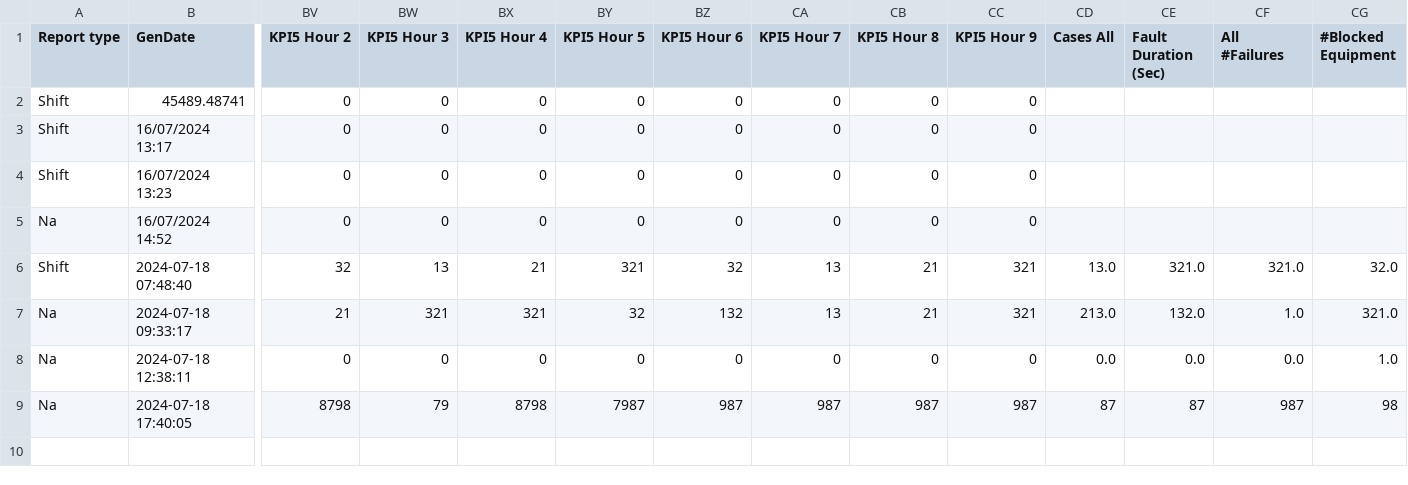
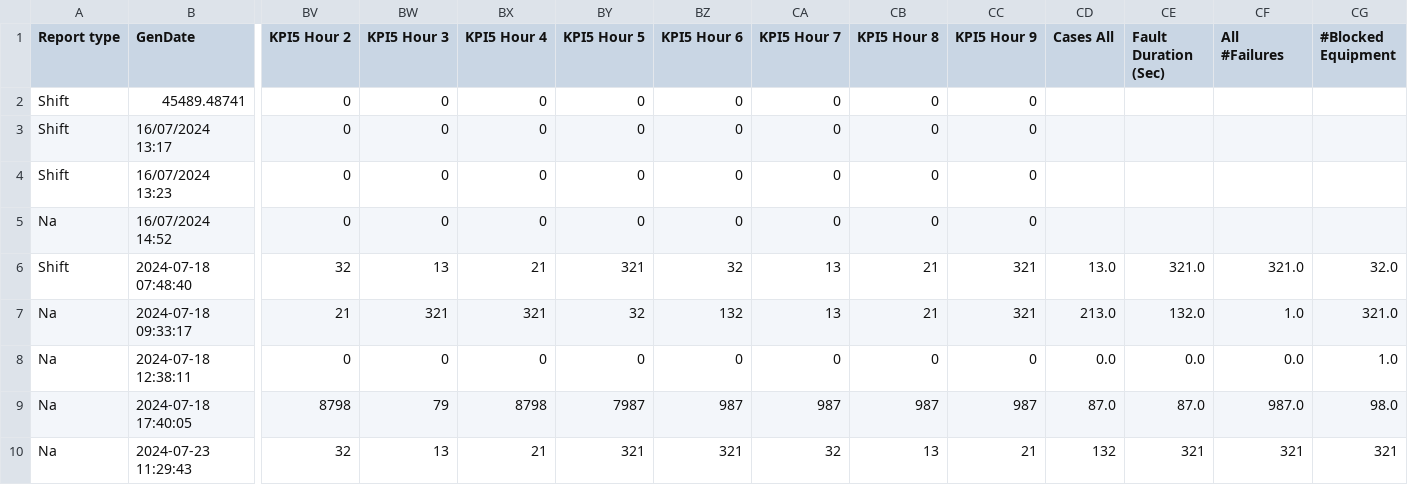
Before and after one commit to peterxie1311/shiftReport, a CSV file: api/Shift.csv, drawn as a sheet; only a part is shown, gaps mark what is left out; rows hold the shown columns only; the diff names each change by its address in the sheet, - before the commit and + after, or states it on an @@ line.

```diff
--- a/api/Shift.csv
+++ b/api/Shift.csv
-CD9 (Cases All): 87
+CD9 (Cases All): 87.0
-CE9 (Fault Duration (Sec)): 87
+CE9 (Fault Duration (Sec)): 87.0
-CF9 (All #Failures): 987
+CF9 (All #Failures): 987.0
-CG9 (#Blocked Equipment): 98
+CG9 (#Blocked Equipment): 98.0
+row 10: Na | 2024-07-23 11:29:43 | 32 | 13 | 21 | 321 | 321 | 32 | 13 | 21 | 132 | 321 | 321 | 321
```
Also changed, not shown: api/Incident.csv, 13 other files.
